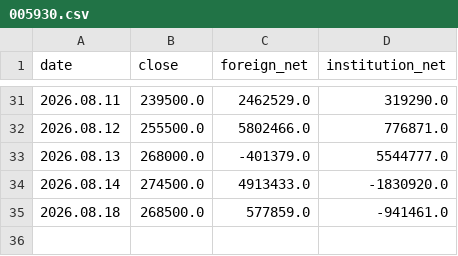
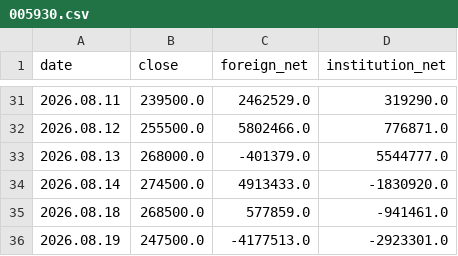
Before and after one commit to a51730456-ship-it/stock-event-jarvis, a CSV file: data/stock_flow/005930.csv, drawn as a sheet; only a part is shown, gaps mark what is left out; the diff names each change by its address in the sheet, - before the commit and + after, or states it on an @@ line.

```diff
--- a/data/stock_flow/005930.csv
+++ b/data/stock_flow/005930.csv
+row 36: 2026.08.19 | 247500.0 | -4177513.0 | -2923301.0
```
Also changed, not shown: data/stock_flow/000660.csv.
